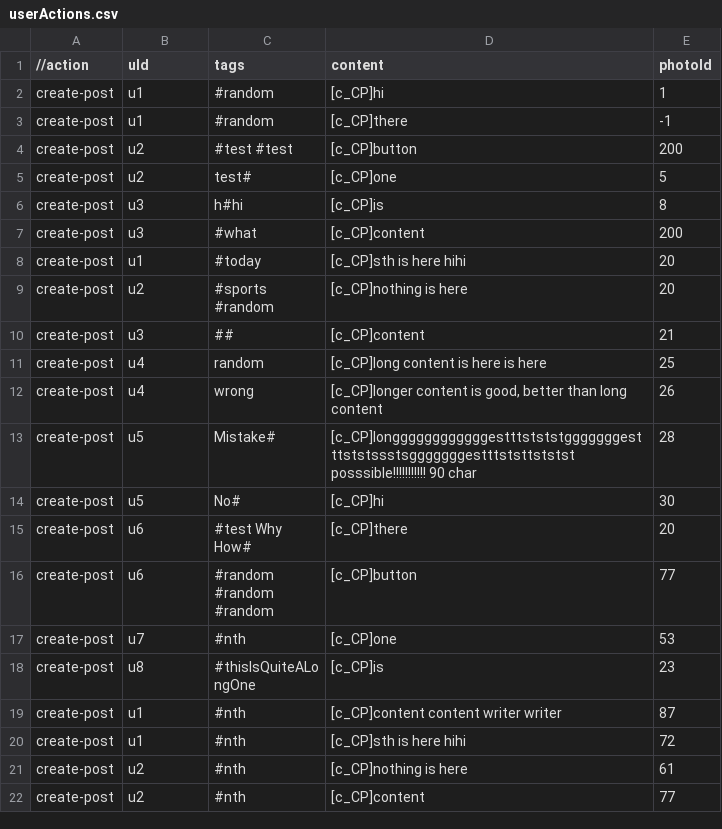
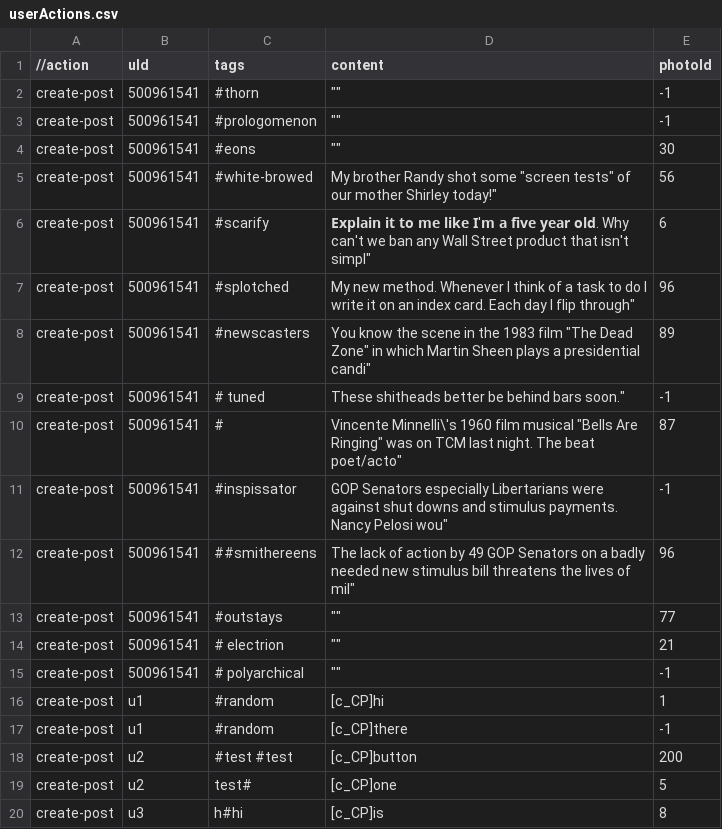
Before and after one commit to xujuren/SocialMediaCat, a CSV file: app/src/main/assets/userActions.csv, drawn as a sheet; only a part is shown; the shorter side is filled out with more unchanged rows; the diff names each change by its address in the sheet, - before the commit and + after, or states it on an @@ line.

Commit message:
Test Post instances

```diff
--- a/app/src/main/assets/userActions.csv
+++ b/app/src/main/assets/userActions.csv
+row 2: create-post | 500961541 | #thorn | "" | -1
+row 3: create-post | 500961541 | #prologomenon | "" | -1
+row 4: create-post | 500961541 | #eons | "" | 30
+row 5: create-post | 500961541 | #white-browed | My brother Randy shot some "screen tests" of our mother Shirley today!" | 56
+row 6: create-post | 500961541 | #scarify | 𝗘𝘅𝗽𝗹𝗮𝗶𝗻 𝗶𝘁 𝘁𝗼 𝗺𝗲 𝗹𝗶𝗸𝗲 𝗜'𝗺 𝗮 𝗳𝗶𝘃𝗲 𝘆𝗲𝗮𝗿 𝗼𝗹𝗱. Why can't we ban any Wall Street product that isn't simpl" | 6
+row 7: create-post | 500961541 | #splotched | My new method. Whenever I think of a task to do I write it on an index card. Each day I flip through" | 96
+row 8: create-post | 500961541 | #newscasters | You know the scene in the 1983 film "The Dead Zone" in which Martin Sheen plays a presidential candi" | 89
+row 9: create-post | 500961541 | # tuned | These shitheads better be behind bars soon." | -1
+row 10: create-post | 500961541 | # | Vincente Minnelli\'s 1960 film musical "Bells Are Ringing" was on TCM last night. The beat poet/acto" | 87
+row 11: create-post | 500961541 | #inspissator | GOP Senators especially Libertarians were against shut downs and stimulus payments. Nancy Pelosi wou" | -1
+row 12: create-post | 500961541 | ##smithereens | The lack of action by 49 GOP Senators on a badly needed new stimulus bill threatens the lives of mil" | 96
+row 13: create-post | 500961541 | #outstays | "" | 77
+row 14: create-post | 500961541 | # electrion | "" | 21
+row 15: create-post | 500961541 | # polyarchical | "" | -1
```
Also changed, not shown: app/src/main/assets/posts.csv, 1 other file.
